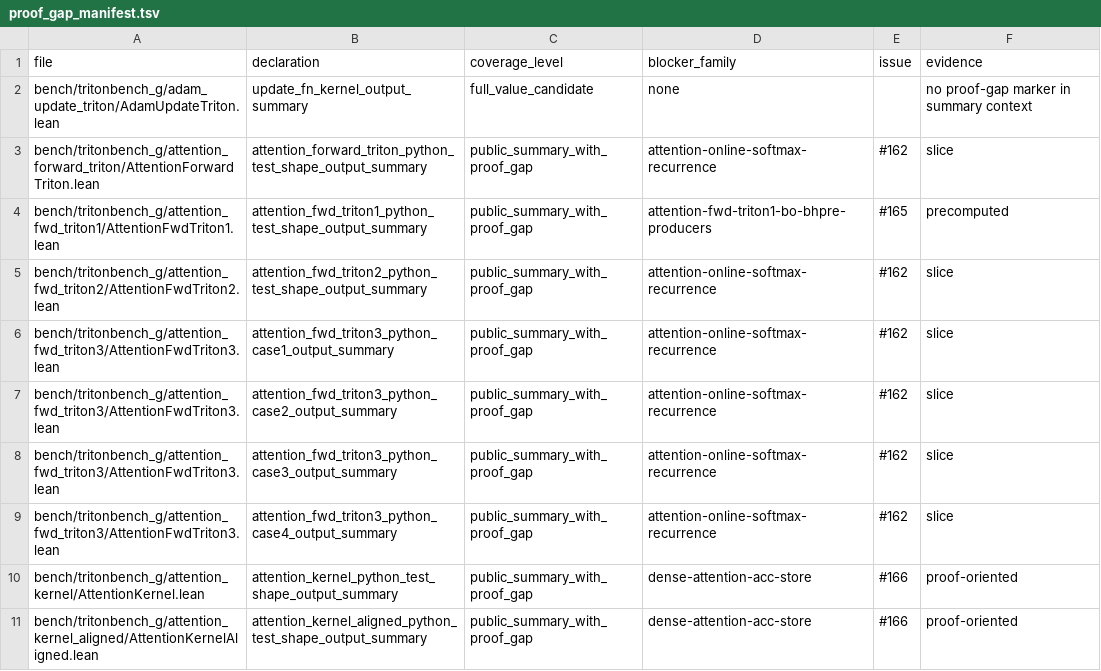
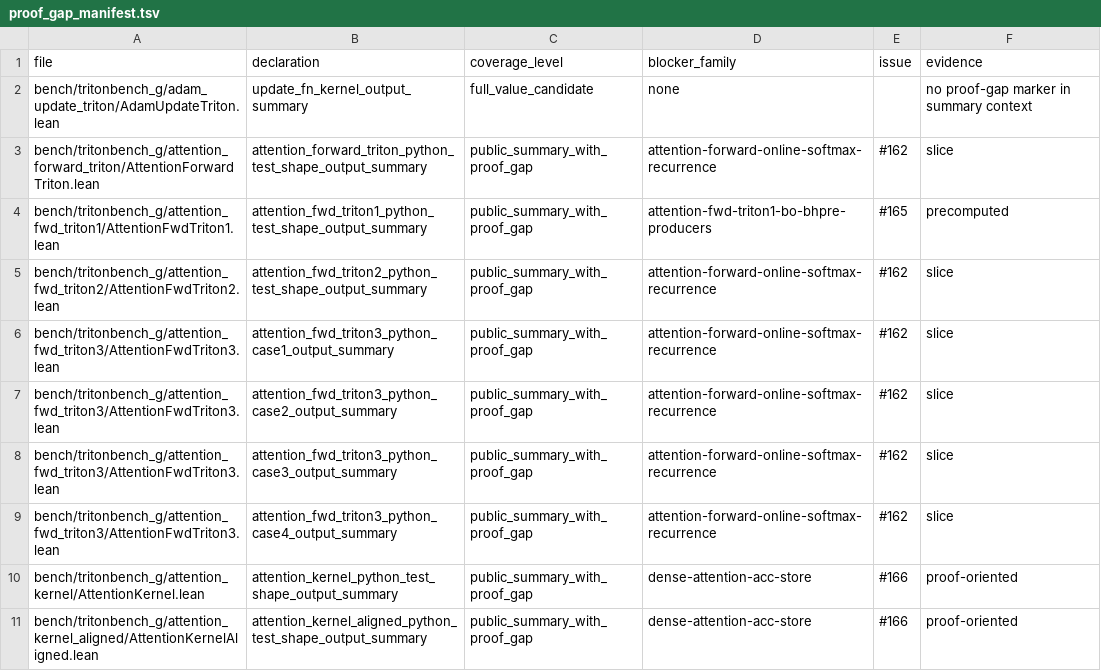
Before and after one commit to Lizn-zn/VeriTile, a TSV file: bench/tritonbench_g/proof_gap_manifest.tsv, drawn as a sheet; only a part is shown; the diff covers the shown part only.

Commit message:
Split attention recurrence proof blockers (#169)

```diff
--- a/bench/tritonbench_g/proof_gap_manifest.tsv
+++ b/bench/tritonbench_g/proof_gap_manifest.tsv
@@ -2,9 +2,9 @@ file	declaration	coverage_level	blocker_family	issue	evidence
 bench/tritonbench_g/adam_update_triton/AdamUpdateTriton.lean	update_fn_kernel_output_summary	full_value_candidate	none		no proof-gap marker in summary context
-bench/tritonbench_g/attention_forward_triton/AttentionForwardTriton.lean	attention_forward_triton_python_test_shape_output_summary	public_summary_with_proof_gap	attention-online-softmax-recurrence	#162	slice
+bench/tritonbench_g/attention_forward_triton/AttentionForwardTriton.lean	attention_forward_triton_python_test_shape_output_summary	public_summary_with_proof_gap	attention-forward-online-softmax-recurrence	#162	slice
 bench/tritonbench_g/attention_fwd_triton1/AttentionFwdTriton1.lean	attention_fwd_triton1_python_test_shape_output_summary	public_summary_with_proof_gap	attention-fwd-triton1-bo-bhpre-producers	#165	precomputed
-bench/tritonbench_g/attention_fwd_triton2/AttentionFwdTriton2.lean	attention_fwd_triton2_python_test_shape_output_summary	public_summary_with_proof_gap	attention-online-softmax-recurrence	#162	slice
-bench/tritonbench_g/attention_fwd_triton3/AttentionFwdTriton3.lean	attention_fwd_triton3_python_case1_output_summary	public_summary_with_proof_gap	attention-online-softmax-recurrence	#162	slice
-bench/tritonbench_g/attention_fwd_triton3/AttentionFwdTriton3.lean	attention_fwd_triton3_python_case2_output_summary	public_summary_with_proof_gap	attention-online-softmax-recurrence	#162	slice
-bench/tritonbench_g/attention_fwd_triton3/AttentionFwdTriton3.lean	attention_fwd_triton3_python_case3_output_summary	public_summary_with_proof_gap	attention-online-softmax-recurrence	#162	slice
-bench/tritonbench_g/attention_fwd_triton3/AttentionFwdTriton3.lean	attention_fwd_triton3_python_case4_output_summary	public_summary_with_proof_gap	attention-online-softmax-recurrence	#162	slice
+bench/tritonbench_g/attention_fwd_triton2/AttentionFwdTriton2.lean	attention_fwd_triton2_python_test_shape_output_summary	public_summary_with_proof_gap	attention-forward-online-softmax-recurrence	#162	slice
+bench/tritonbench_g/attention_fwd_triton3/AttentionFwdTriton3.lean	attention_fwd_triton3_python_case1_output_summary	public_summary_with_proof_gap	attention-forward-online-softmax-recurrence	#162	slice
+bench/tritonbench_g/attention_fwd_triton3/AttentionFwdTriton3.lean	attention_fwd_triton3_python_case2_output_summary	public_summary_with_proof_gap	attention-forward-online-softmax-recurrence	#162	slice
+bench/tritonbench_g/attention_fwd_triton3/AttentionFwdTriton3.lean	attention_fwd_triton3_python_case3_output_summary	public_summary_with_proof_gap	attention-forward-online-softmax-recurrence	#162	slice
+bench/tritonbench_g/attention_fwd_triton3/AttentionFwdTriton3.lean	attention_fwd_triton3_python_case4_output_summary	public_summary_with_proof_gap	attention-forward-online-softmax-recurrence	#162	slice
 bench/tritonbench_g/attention_kernel/AttentionKernel.lean	attention_kernel_python_test_shape_output_summary	public_summary_with_proof_gap	dense-attention-acc-store	#166	proof-oriented
```
Also changed, not shown: 25 edited cells elsewhere in this file, 3 other files.
